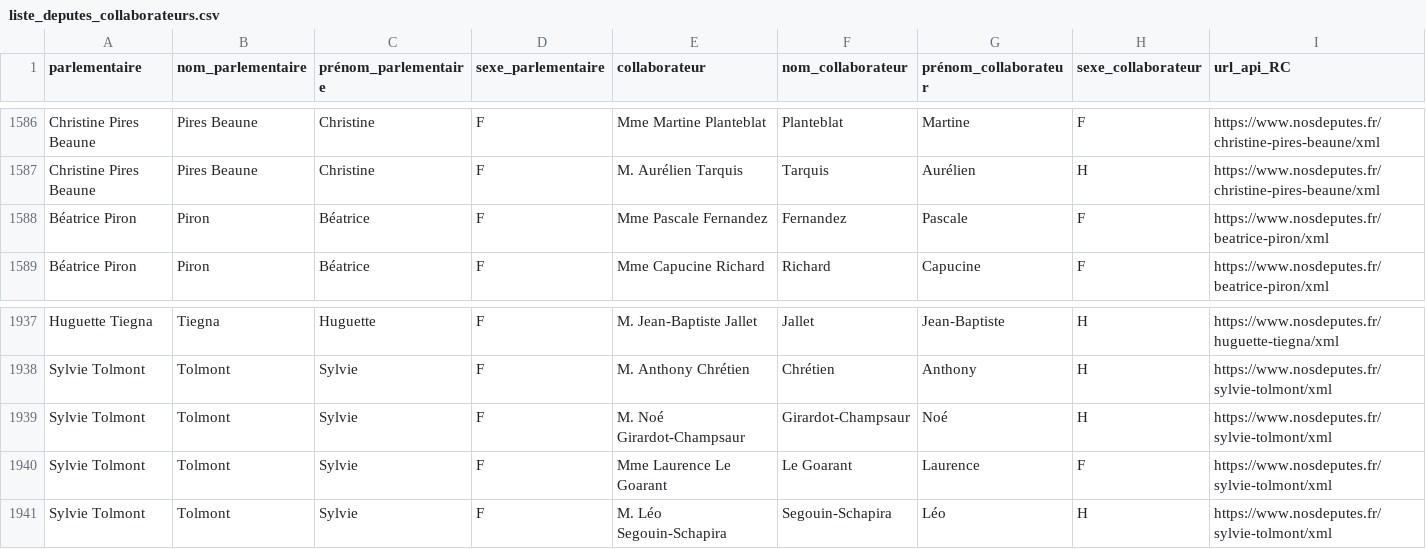
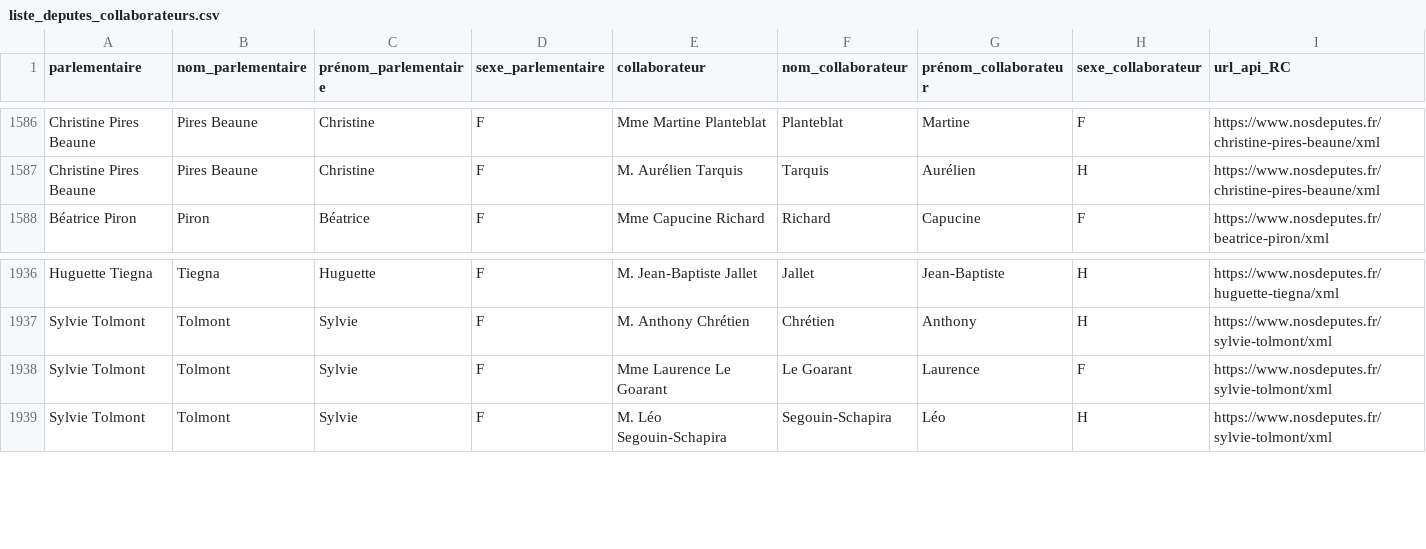
Before and after one commit to regardscitoyens/Collaborateurs-Parlement, a CSV file: data/liste_deputes_collaborateurs.csv, drawn as a sheet; only a part is shown, gaps mark what is left out; rows hold the shown columns only; the diff names each change by its address in the sheet, - before the commit and + after, or states it on an @@ line.

Commit message:
autoupdate députés

```diff
--- a/data/liste_deputes_collaborateurs.csv
+++ b/data/liste_deputes_collaborateurs.csv
-row 1588: Béatrice Piron | Piron | Béatrice | F | Mme Pascale Fernandez | Fernandez | Pascale | F | https://www.nosdeputes.fr/beatrice-piron/xml
-row 1939: Sylvie Tolmont | Tolmont | Sylvie | F | M. Noé Girardot-Champsaur | Girardot-Champsaur | Noé | H | https://www.nosdeputes.fr/sylvie-tolmont/xml
```
